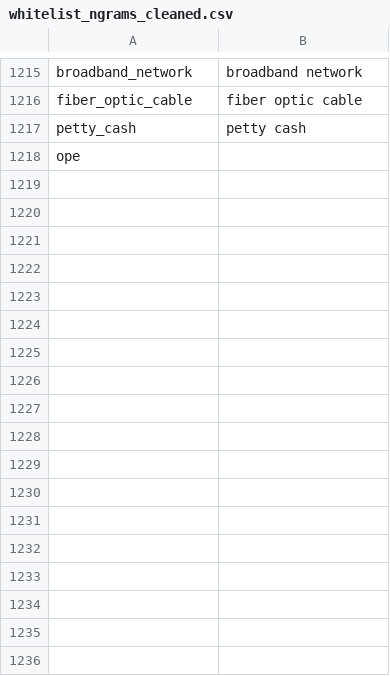
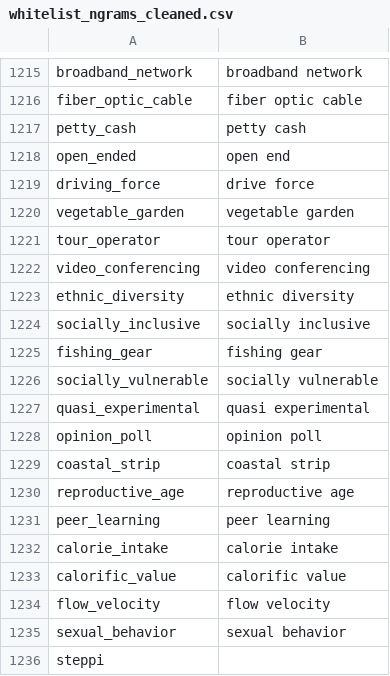
Before and after one commit to Matheusoz/el-processing-tools-wb, a CSV file: data/whitelists/whitelists/whitelist_ngrams_cleaned.csv, drawn as a sheet; only a part is shown, gaps mark what is left out.

Commit message:
Sync with trunk.

```diff
--- a/data/whitelists/whitelists/whitelist_ngrams_cleaned.csv
+++ b/data/whitelists/whitelists/whitelist_ngrams_cleaned.csv
@@ -1217,2 +1217,20 @@ fiber_optic_cable,fiber optic cable
 petty_cash,petty cash
-ope
+open_ended,open end
+driving_force,drive force
+vegetable_garden,vegetable garden
+tour_operator,tour operator
+video_conferencing,video conferencing
+ethnic_diversity,ethnic diversity
+socially_inclusive,socially inclusive
+fishing_gear,fishing gear
+socially_vulnerable,socially vulnerable
+quasi_experimental,quasi experimental
+opinion_poll,opinion poll
+coastal_strip,coastal strip
+reproductive_age,reproductive age
+peer_learning,peer learning
+calorie_intake,calorie intake
+calorific_value,calorific value
+flow_velocity,flow velocity
+sexual_behavior,sexual behavior
+steppi
```
